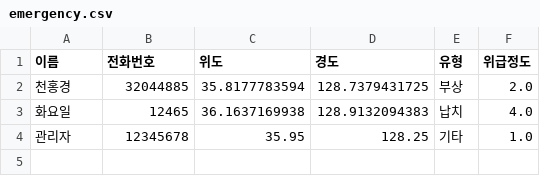
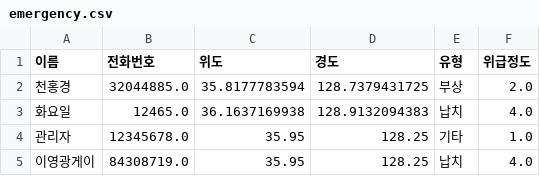
Before and after one commit to honggyeong/CTRL_CV, a CSV file: data/emergency.csv, drawn as a sheet.

Commit message:
Update CSV file

```diff
--- a/data/emergency.csv
+++ b/data/emergency.csv
@@ -1,4 +1,5 @@
 이름,전화번호,위도,경도,유형,위급정도
-천홍경,32044885,35.8177783594,128.7379431725,부상,2.0
-화요일,12465,36.1637169938,128.9132094383,납치,4.0
-관리자,12345678,35.95,128.25,기타,1.0
+천홍경,32044885.0,35.8177783594,128.7379431725,부상,2.0
+화요일,12465.0,36.1637169938,128.9132094383,납치,4.0
+관리자,12345678.0,35.95,128.25,기타,1.0
+이영광게이,84308719.0,35.95,128.25,납치,4.0
```
